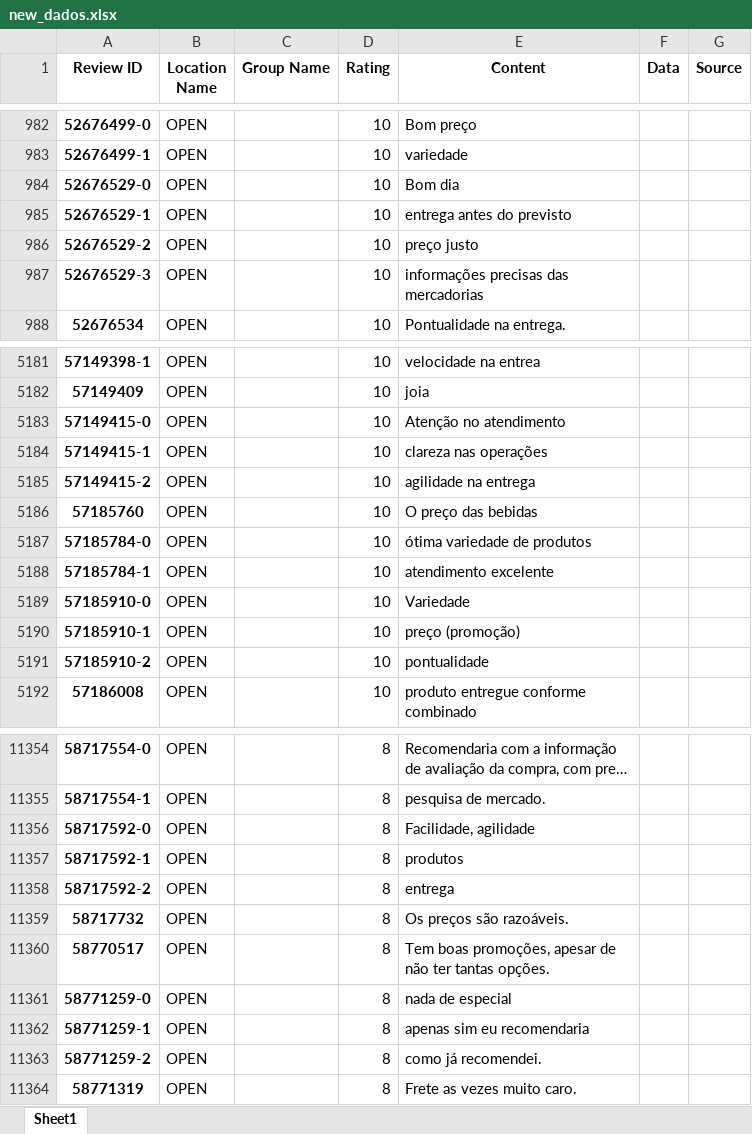
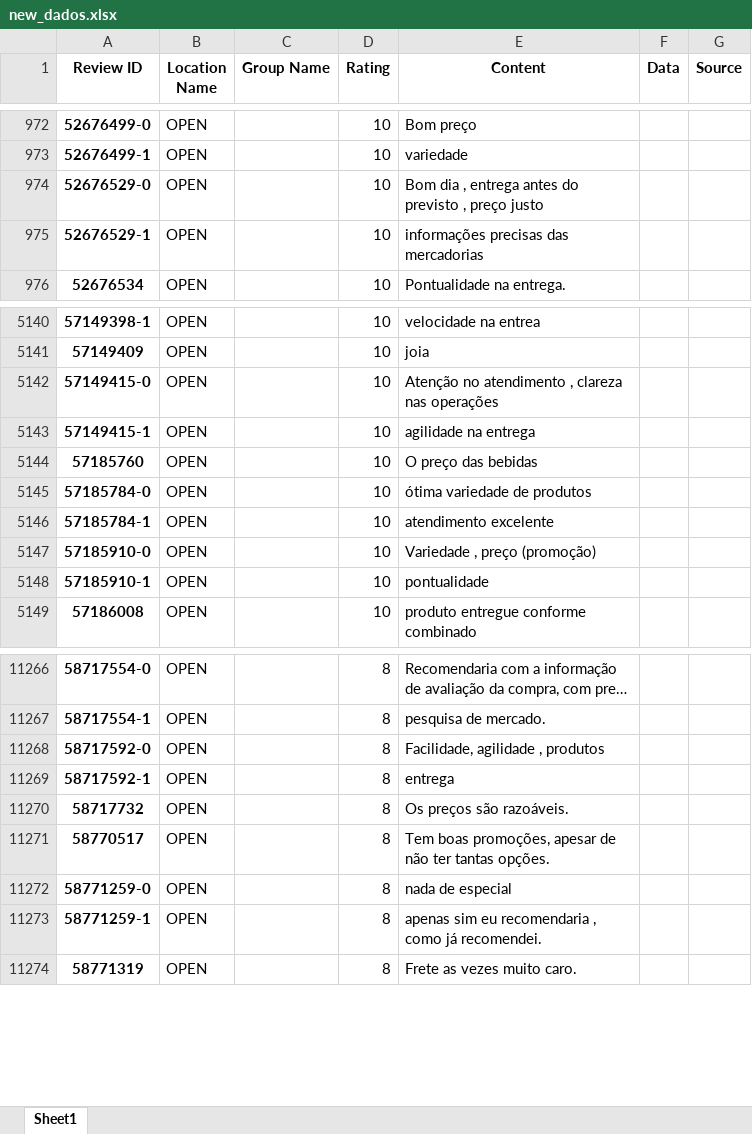
Before and after one commit to ericimai/comment_clusterizer, an Excel workbook: project/new_dados.xlsx, sheet Sheet1, drawn as a sheet; only a part is shown, gaps mark what is left out; long unchanged cells end in …; values as stored, in another font and other column widths than the file's, no borders; removed rows and columns are numbered as before the commit, all else as after; the diff covers the shown part only; the diff names each change by its address in the sheet, - before the commit and + after, or states it on an @@ line.

```diff
--- a/project/new_dados.xlsx (sheet Sheet1)
+++ b/project/new_dados.xlsx (sheet Sheet1)
-E974 (Content): Bom dia
+E974 (Content): Bom dia , entrega antes do previsto , preço justo
-E975 (Content): entrega antes do previsto
+E975 (Content): informações precisas das mercadorias
-row 986: 52676529-2 | OPEN |  | 10 | preço justo
-row 987: 52676529-3 | OPEN |  | 10 | informações precisas das mercadorias
-E5142 (Content): Atenção no atendimento
+E5142 (Content): Atenção no atendimento , clareza nas operações
-E5143 (Content): clareza nas operações
+E5143 (Content): agilidade na entrega
-row 5185: 57149415-2 | OPEN |  | 10 | agilidade na entrega
-E5147 (Content): Variedade
+E5147 (Content): Variedade , preço (promoção)
-E5148 (Content): preço (promoção)
+E5148 (Content): pontualidade
-row 5191: 57185910-2 | OPEN |  | 10 | pontualidade
-E11268 (Content): Facilidade, agilidade
+E11268 (Content): Facilidade, agilidade , produtos
-E11269 (Content): produtos
+E11269 (Content): entrega
-row 11358: 58717592-2 | OPEN |  | 8 | entrega
-E11273 (Content): apenas sim eu recomendaria
+E11273 (Content): apenas sim eu recomendaria , como já recomendei.
-row 11363: 58771259-2 | OPEN |  | 8 | como já recomendei.
```
Also changed, not shown: 107 removed rows and 195 edited cells elsewhere in this sheet, 13 other files.
